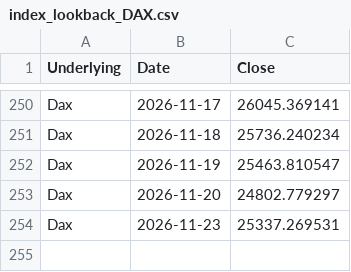
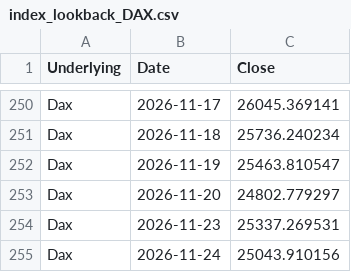
Before and after one commit to moby1de/LeverageLens-Events, a CSV file: index_lookback_DAX.csv, drawn as a sheet; only a part is shown, gaps mark what is left out.

Commit message:
Update index_lookback_DAX.csv

```diff
--- a/index_lookback_DAX.csv
+++ b/index_lookback_DAX.csv
@@ -254 +254,2 @@ Dax,2026-11-20,24802.779297
 Dax,2026-11-23,25337.269531
+Dax,2026-11-24,25043.910156
```
